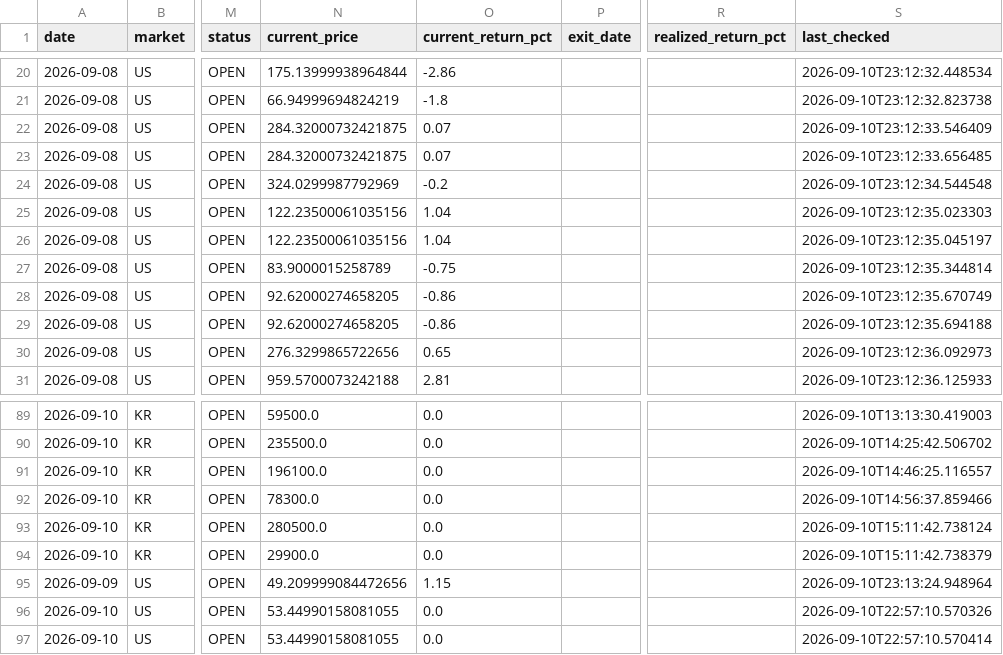
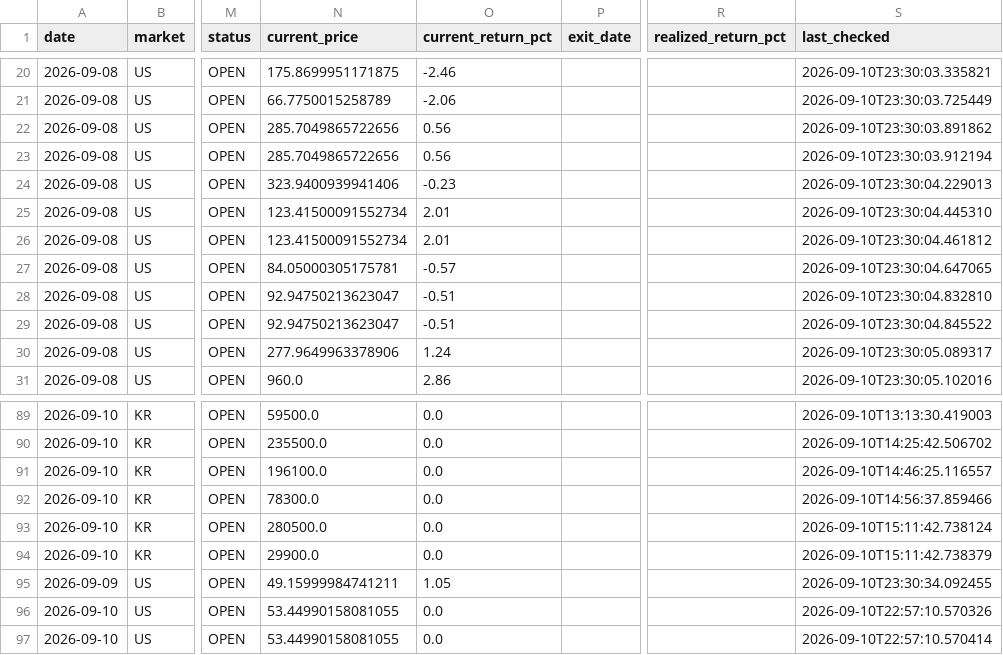
Before and after one commit to jidae8115-gif/stocksignals, a CSV file: recommendations_log.csv, drawn as a sheet; only a part is shown, gaps mark what is left out; the diff covers the shown part only; the diff names each change by its address in the sheet, - before the commit and + after, or states it on an @@ line.

```diff
--- a/recommendations_log.csv
+++ b/recommendations_log.csv
-N20 (current_price): 175.13999938964844
+N20 (current_price): 175.8699951171875
-O20 (current_return_pct): -2.86
+O20 (current_return_pct): -2.46
-S20 (last_checked): 2026-09-10T23:12:32.448534
+S20 (last_checked): 2026-09-10T23:30:03.335821
-N21 (current_price): 66.94999694824219
+N21 (current_price): 66.7750015258789
-O21 (current_return_pct): -1.8
+O21 (current_return_pct): -2.06
-S21 (last_checked): 2026-09-10T23:12:32.823738
+S21 (last_checked): 2026-09-10T23:30:03.725449
-N22:N23 (current_price): 284.32000732421875
+N22:N23 (current_price): 285.7049865722656
-O22:O23 (current_return_pct): 0.07
+O22:O23 (current_return_pct): 0.56
-S22 (last_checked): 2026-09-10T23:12:33.546409
+S22 (last_checked): 2026-09-10T23:30:03.891862
-S23 (last_checked): 2026-09-10T23:12:33.656485
+S23 (last_checked): 2026-09-10T23:30:03.912194
-N24 (current_price): 324.0299987792969
+N24 (current_price): 323.9400939941406
-O24 (current_return_pct): -0.2
+O24 (current_return_pct): -0.23
-S24 (last_checked): 2026-09-10T23:12:34.544548
+S24 (last_checked): 2026-09-10T23:30:04.229013
-N25:N26 (current_price): 122.23500061035156
+N25:N26 (current_price): 123.41500091552734
-O25:O26 (current_return_pct): 1.04
+O25:O26 (current_return_pct): 2.01
-S25 (last_checked): 2026-09-10T23:12:35.023303
+S25 (last_checked): 2026-09-10T23:30:04.445310
-S26 (last_checked): 2026-09-10T23:12:35.045197
+S26 (last_checked): 2026-09-10T23:30:04.461812
-N27 (current_price): 83.9000015258789
+N27 (current_price): 84.05000305175781
-O27 (current_return_pct): -0.75
+O27 (current_return_pct): -0.57
-S27 (last_checked): 2026-09-10T23:12:35.344814
+S27 (last_checked): 2026-09-10T23:30:04.647065
-N28:N29 (current_price): 92.62000274658205
+N28:N29 (current_price): 92.94750213623047
-O28:O29 (current_return_pct): -0.86
+O28:O29 (current_return_pct): -0.51
-S28 (last_checked): 2026-09-10T23:12:35.670749
+S28 (last_checked): 2026-09-10T23:30:04.832810
-S29 (last_checked): 2026-09-10T23:12:35.694188
+S29 (last_checked): 2026-09-10T23:30:04.845522
-N30 (current_price): 276.3299865722656
+N30 (current_price): 277.9649963378906
-O30 (current_return_pct): 0.65
+O30 (current_return_pct): 1.24
-S30 (last_checked): 2026-09-10T23:12:36.092973
+S30 (last_checked): 2026-09-10T23:30:05.089317
-N31 (current_price): 959.5700073242188
+N31 (current_price): 960.0
-O31 (current_return_pct): 2.81
+O31 (current_return_pct): 2.86
-S31 (last_checked): 2026-09-10T23:12:36.125933
+S31 (last_checked): 2026-09-10T23:30:05.102016
-N95 (current_price): 49.209999084472656
+N95 (current_price): 49.15999984741211
-O95 (current_return_pct): 1.15
+O95 (current_return_pct): 1.05
-S95 (last_checked): 2026-09-10T23:13:24.948964
+S95 (last_checked): 2026-09-10T23:30:34.092455
```
Also changed, not shown: 153 edited cells elsewhere in this file.
